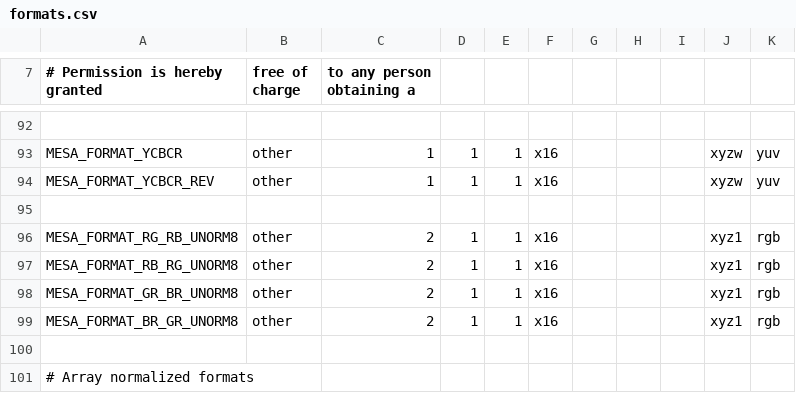
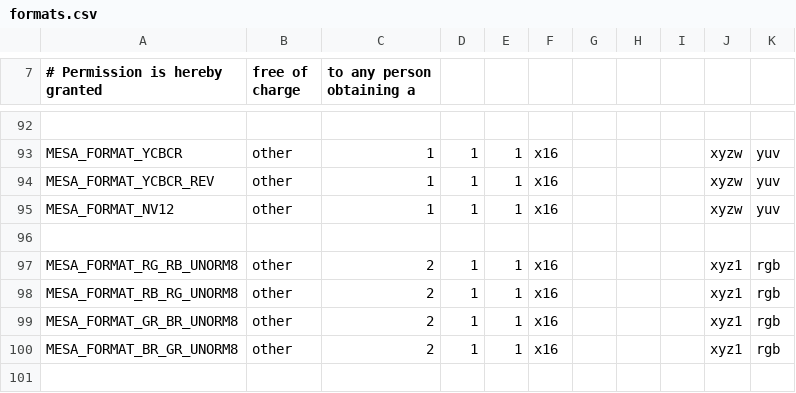
Before and after one commit to joshuaswarren/mesa-1, a CSV file: src/mesa/main/formats.csv, drawn as a sheet; only a part is shown, gaps mark what is left out; the shorter side is filled out with more unchanged rows.

Commit message:
mesa/formats: Add MESA_FORMAT_NV12
Needed for st_pipe_format_to_mesa_format() be able to handle the NV12
format directly.

Signed-off-by: Christian Gmeiner <cgmeiner@igalia.com>
Part-of: <https://gitlab.freedesktop.org/mesa/mesa/-/merge_requests/3418>

```diff
--- a/src/mesa/main/formats.csv
+++ b/src/mesa/main/formats.csv
@@ -94,2 +94,3 @@ MESA_FORMAT_YCBCR                         , other , 1, 1, 1, x16 ,     ,     ,
 MESA_FORMAT_YCBCR_REV                     , other , 1, 1, 1, x16 ,     ,     ,     , xyzw, yuv
+MESA_FORMAT_NV12                          , other , 1, 1, 1, x16 ,     ,     ,     , xyzw, yuv
 
```
Also changed, not shown: 3 other files.
